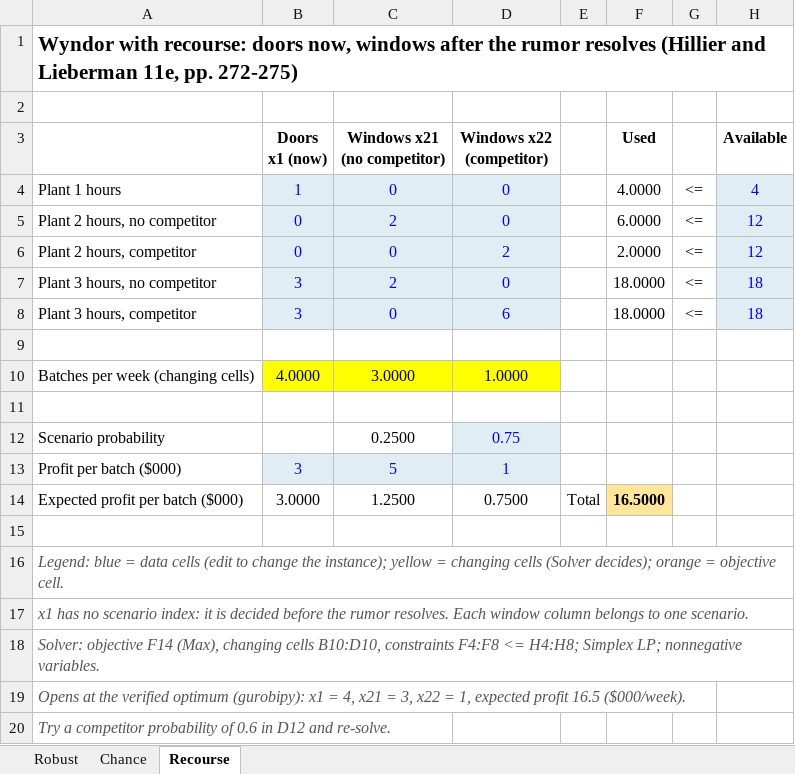
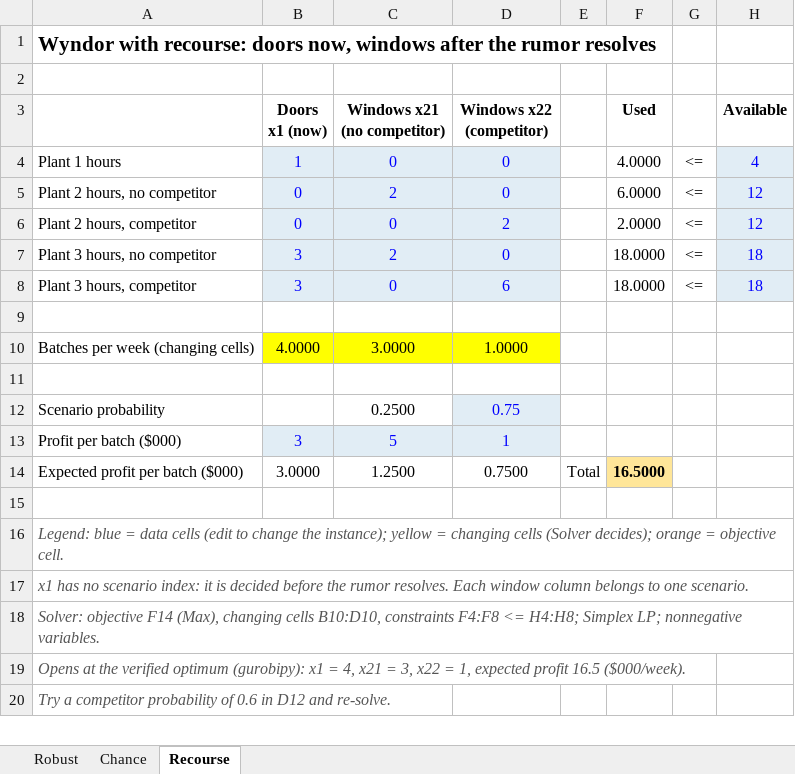
Before and after one commit to ssouyris/MGMT_6460, an Excel workbook: Data/Wyndor_Uncertainty.xlsx, sheet Recourse, drawn as a sheet; values as stored, in another font and other column widths than the file's, no borders; the diff names each change by its address in the sheet, - before the commit and + after, or states it on an @@ line.

```diff
--- a/Data/Wyndor_Uncertainty.xlsx (sheet Recourse)
+++ b/Data/Wyndor_Uncertainty.xlsx (sheet Recourse)
-A1: …rumor resolves (Hillier and Lieberman 11e, pp. 272-275)
+A1: …rumor resolves
```
Also changed, not shown: sheet Chance, sheet Robust, 1 other file.
